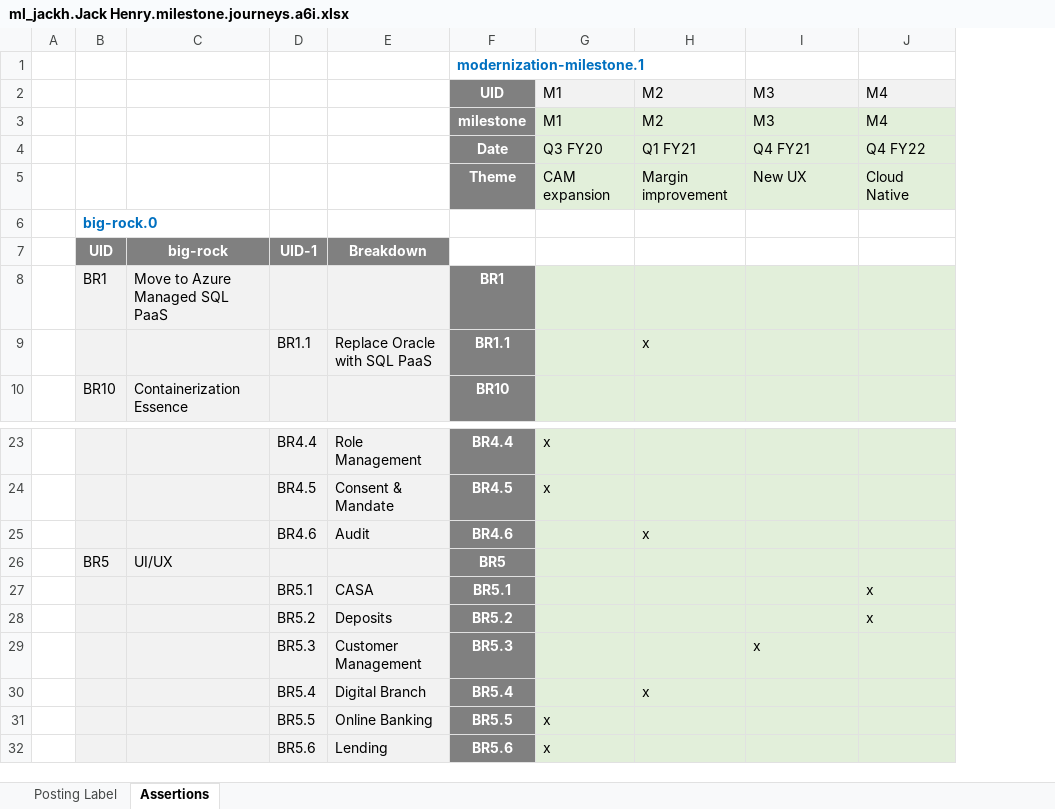
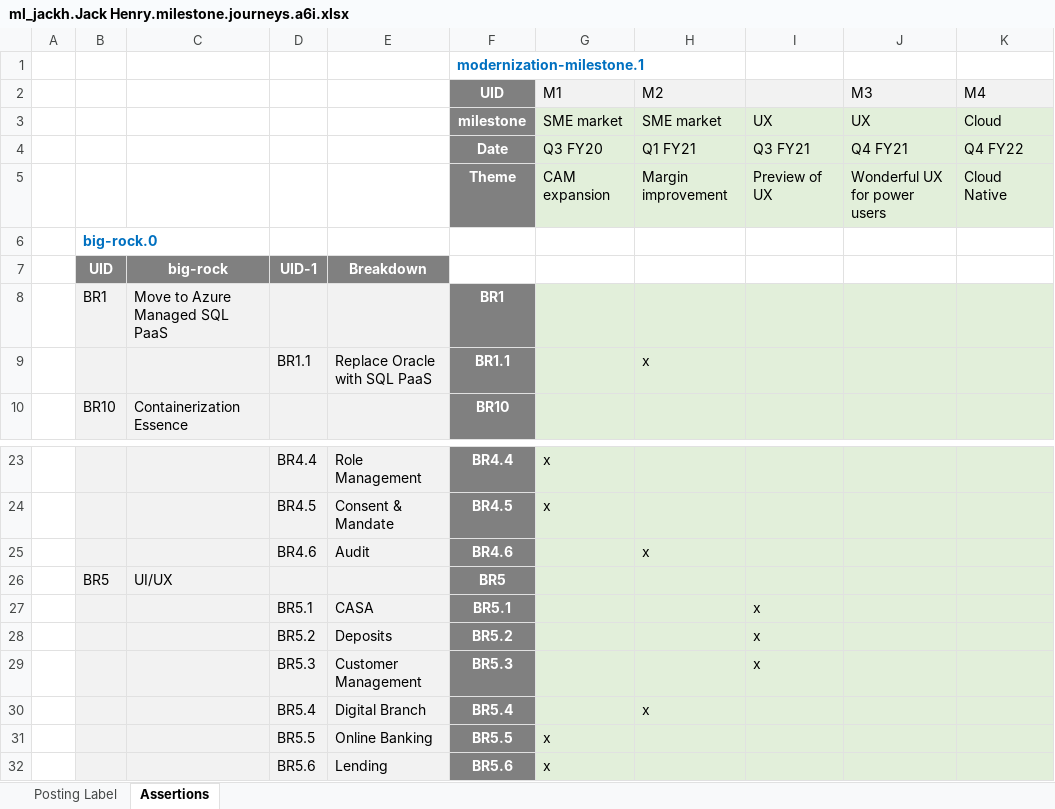
Before and after one commit to ChateauClaudia-Labs/apodeixi-testdb, an Excel workbook: input_data/2003/basic_posting_flows.milestones/ml_jackh.Jack Henry.milestone.journeys.a6i.xlsx, sheet Assertions, drawn as a sheet; only a part is shown, gaps mark what is left out; values as stored, in another font and other column widths than the file's, no borders; removed rows and columns are numbered as before the commit, all else as after; the diff names each change by its address in the sheet, - before the commit and + after, or states it on an @@ line.

Commit message:
Fixed bugs with milestones controller for updates

```diff
--- a/input_data/2003/basic_posting_flows.milestones/ml_jackh.Jack Henry.milestone.journeys.a6i.xlsx (sheet Assertions)
+++ b/input_data/2003/basic_posting_flows.milestones/ml_jackh.Jack Henry.milestone.journeys.a6i.xlsx (sheet Assertions)
+column I, rows 4-5: Q3 FY21 | Preview of UX; rows 27-29: all x
-row 3:  |  |  |  |  | milestone | M1 | M2 | M3 | M4
+row 3:  |  |  |  |  | milestone | SME market | SME market | UX | UX | Cloud
-J5 (M3): New UX
+J5 (M3): Wonderful UX for power users
-K27:K28 (M4): x
+K27:K28 (M4): (empty)
-J29 (M3): x
+J29 (M3): (empty)
```
Also changed, not shown: sheet Posting Label, 9 other files.
